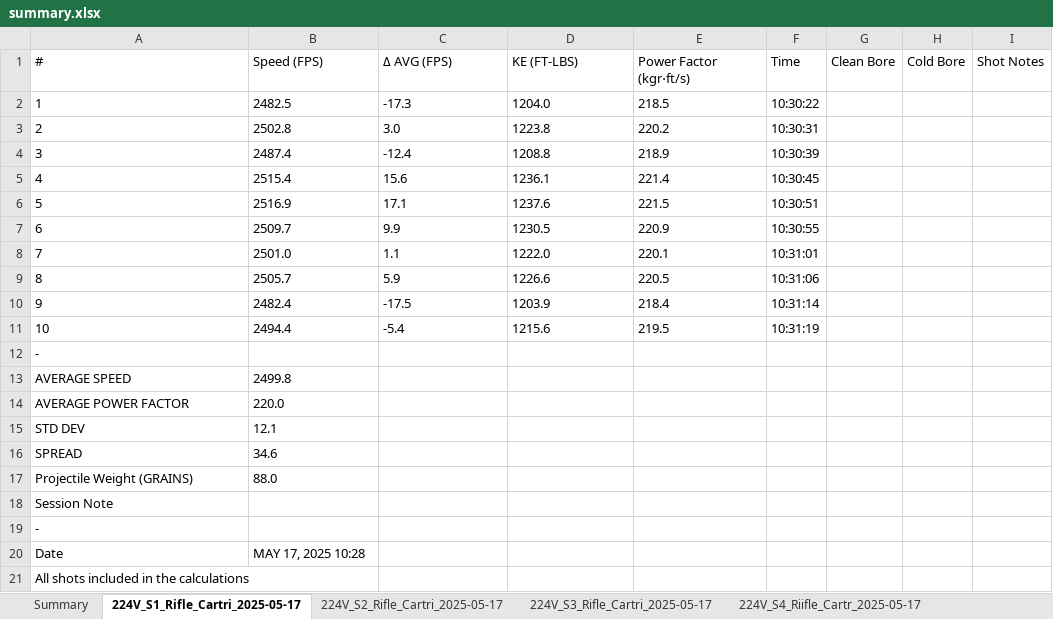
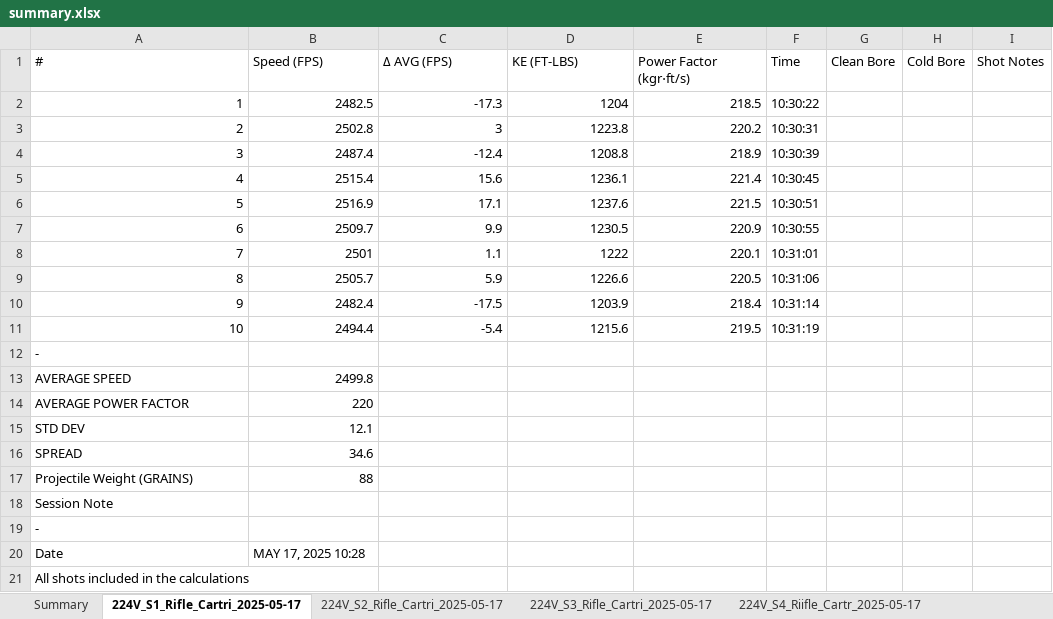
Before and after one commit to larrysingleton007/garmin_data_processor, an Excel workbook: output/summary.xlsx, sheet 224V_S1_Rifle_Cartri_2025-05-17, drawn as a sheet; values as stored, in another font and other column widths than the file's, no borders; the diff names each change by its address in the sheet, - before the commit and + after, or states it on an @@ line.

```diff
--- a/output/summary.xlsx (sheet 224V_S1_Rifle_Cartri_2025-05-17)
+++ b/output/summary.xlsx (sheet 224V_S1_Rifle_Cartri_2025-05-17)
-A2:C2 alignment: left
+A2:C2 alignment: right
-D2 (KE (FT-LBS)): 1204.0
+D2 (KE (FT-LBS)): 1204
-E2 alignment: left
+E2 alignment: right
-A3:B3 alignment: left
+A3:B3 alignment: right
-C3 (Δ AVG (FPS)): 3.0
+C3 (Δ AVG (FPS)): 3
-D3:E3 alignment: left
+D3:E3 alignment: right
-A4:E7 alignment: left
+A4:E7 alignment: right
-A8 alignment: left
+A8 alignment: right
-B8 (Speed (FPS)): 2501.0
+B8 (Speed (FPS)): 2501
-C8 alignment: left
+C8 alignment: right
-D8 (KE (FT-LBS)): 1222.0
+D8 (KE (FT-LBS)): 1222
-E8 alignment: left
+E8 alignment: right
-A9:E11 alignment: left
+A9:E11 alignment: right
-B13 alignment: left
+B13 alignment: right
-B14 (Speed (FPS)): 220.0
+B14 (Speed (FPS)): 220
-B15:B16 alignment: left
+B15:B16 alignment: right
-B17 (Speed (FPS)): 88.0
+B17 (Speed (FPS)): 88
```
Also changed, not shown: sheet 224V_S2_Rifle_Cartri_2025-05-17, sheet Summary, sheet 224V_S4_Riifle_Cartr_2025-05-17, sheet 224V_S3_Rifle_Cartri_2025-05-17, 1 other file.
